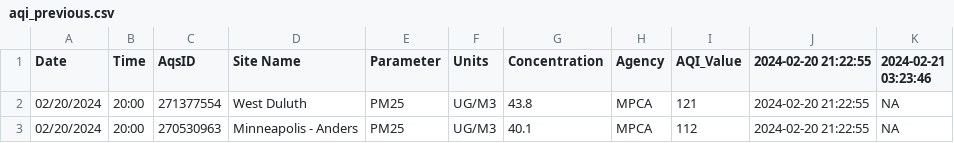
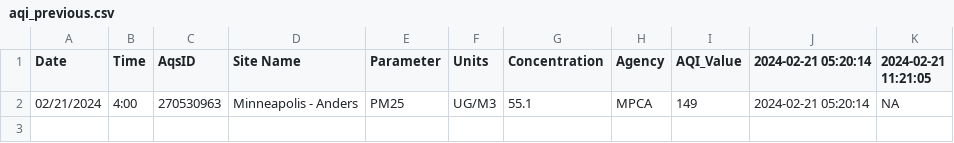
Before and after one commit to MPCA-air/aqi-watch, a CSV file: data/aqi_previous.csv, drawn as a sheet.

```diff
--- a/data/aqi_previous.csv
+++ b/data/aqi_previous.csv
@@ -1,3 +1,2 @@
-"Date","Time","AqsID","Site Name","Parameter","Units","Concentration","Agency","AQI_Value","2024-02-20 21:22:55","2024-02-21 03:23:46"
-"02/20/2024","20:00","271377554","West Duluth","PM25","UG/M3",43.8,"MPCA",121,"2024-02-20 21:22:55",NA
-"02/20/2024","20:00","270530963","Minneapolis - Anders","PM25","UG/M3",40.1,"MPCA",112,"2024-02-20 21:22:55",NA
+"Date","Time","AqsID","Site Name","Parameter","Units","Concentration","Agency","AQI_Value","2024-02-21 05:20:14","2024-02-21 11:21:05"
+"02/21/2024","4:00","270530963","Minneapolis - Anders","PM25","UG/M3",55.1,"MPCA",149,"2024-02-21 05:20:14",NA
```
Also changed, not shown: 8 other files.
